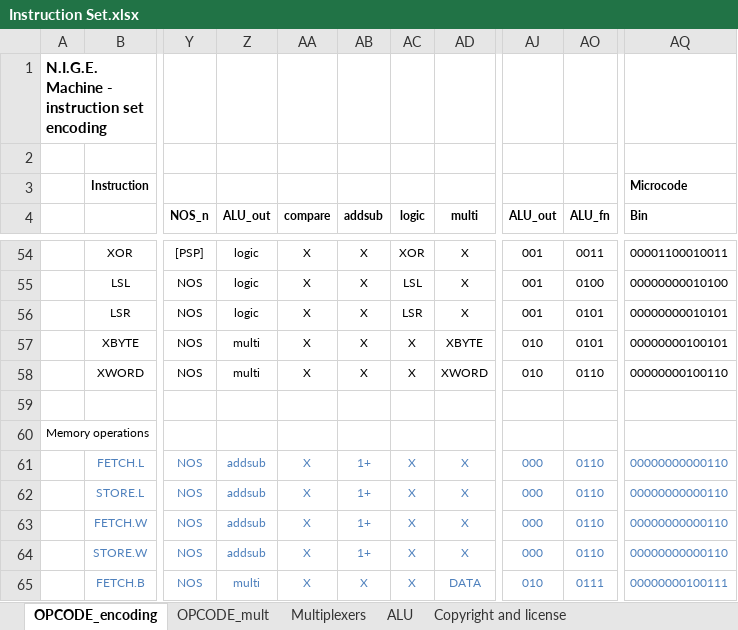
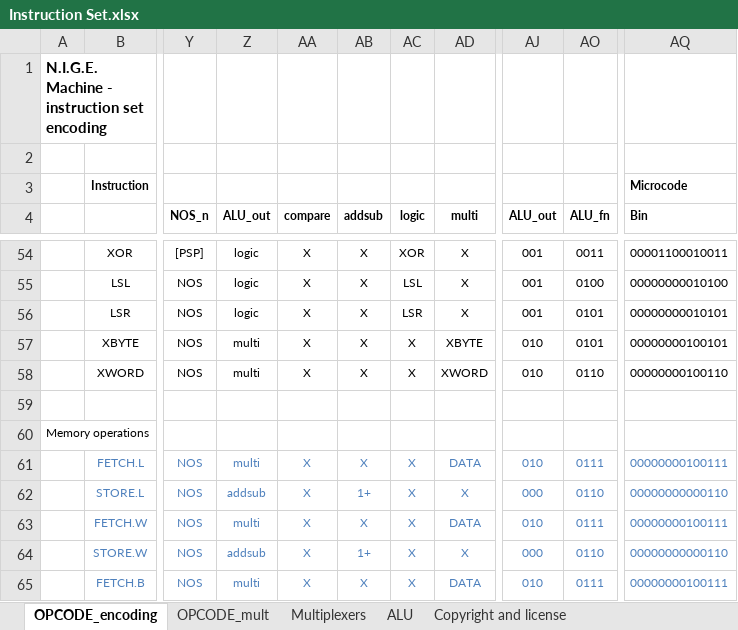
Before and after one commit to Anding/N.I.G.E.-Machine, an Excel workbook: Resources/Instruction Set.xlsx, sheet OPCODE_encoding, drawn as a sheet; only a part is shown, gaps mark what is left out; values as stored, in another font and other column widths than the file's, no borders; the diff names each change by its address in the sheet, - before the commit and + after, or states it on an @@ line.

Commit message:
Corrected a major bug in the operation timing of the load literal instruction.   There had been a mismatch between the data availability (cycle 0) and the microcode to drive the update or TOS (cycle 1).  Moved the data availability to cycle 1 by taking advantage of the fixed PC increment of 1 byte and using the ordinary SRAM memory channel. Removed the data_plus output from SRAM Controller as it is no longer needed

```diff
--- a/Resources/Instruction Set.xlsx (sheet OPCODE_encoding)
+++ b/Resources/Instruction Set.xlsx (sheet OPCODE_encoding)
-Z61 (ALU_out): addsub
+Z61 (ALU_out): multi
-AB61 (addsub): 1+
+AB61 (addsub): X
-AD61 (multi): X
+AD61 (multi): DATA
-AJ61 (ALU_out): 000
+AJ61 (ALU_out): 010
-AO61 (ALU_fn): 0110
+AO61 (ALU_fn): 0111
-AQ61 (Bin): 00000000000110
+AQ61 (Bin): 00000000100111
-Z63 (ALU_out): addsub
+Z63 (ALU_out): multi
-AB63 (addsub): 1+
+AB63 (addsub): X
-AD63 (multi): X
+AD63 (multi): DATA
-AJ63 (ALU_out): 000
+AJ63 (ALU_out): 010
-AO63 (ALU_fn): 0110
+AO63 (ALU_fn): 0111
-AQ63 (Bin): 00000000000110
+AQ63 (Bin): 00000000100111
```
Also changed, not shown: formulas that keep their value, 6 other files.
